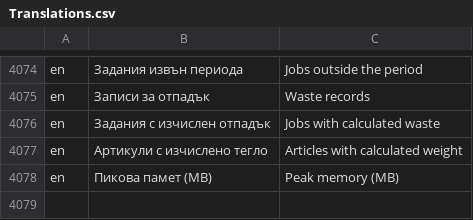
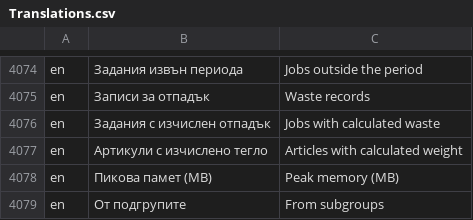
Before and after one commit to bgerp/bgerp, a CSV file: bgerp/data/csv/Translations.csv, drawn as a sheet; only a part is shown, gaps mark what is left out.

Commit message:
Е-маг настройки: опция артикулите от подгрупите да не се показват в групата

```diff
--- a/bgerp/data/csv/Translations.csv
+++ b/bgerp/data/csv/Translations.csv
@@ -4078 +4078,2 @@ en,Артикули с изчислено тегло,Articles with calculated we
 en,Пикова памет (MB),Peak memory (MB)
+en,От подгрупите,From subgroups
```
Also changed, not shown: 2 other files.
